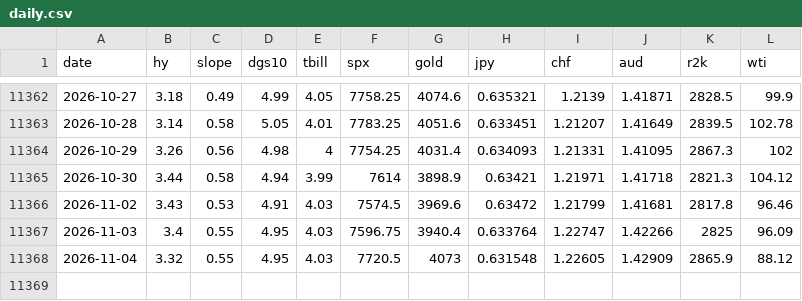
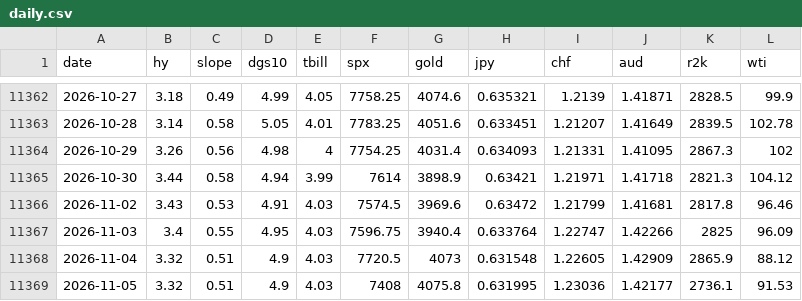
Before and after one commit to jbirnie209/strategy-dashboard, a CSV file: data/daily.csv, drawn as a sheet; only a part is shown, gaps mark what is left out.

```diff
--- a/data/daily.csv
+++ b/data/daily.csv
@@ -11367,2 +11367,3 @@ date,hy,slope,dgs10,tbill,spx,gold,jpy,chf,aud,r2k,wti
 2026-11-03,3.4,0.55,4.95,4.03,7596.75,3940.4,0.633764,1.22747,1.42266,2825,96.09
-2026-11-04,3.32,0.55,4.95,4.03,7720.5,4073,0.631548,1.22605,1.42909,2865.9,88.12
+2026-11-04,3.32,0.51,4.9,4.03,7720.5,4073,0.631548,1.22605,1.42909,2865.9,88.12
+2026-11-05,3.32,0.51,4.9,4.03,7408,4075.8,0.631995,1.23036,1.42177,2736.1,91.53
```
Also changed, not shown: data/fred/BAA10Y.csv, data/fred/DFII10.csv, 4 other files.
